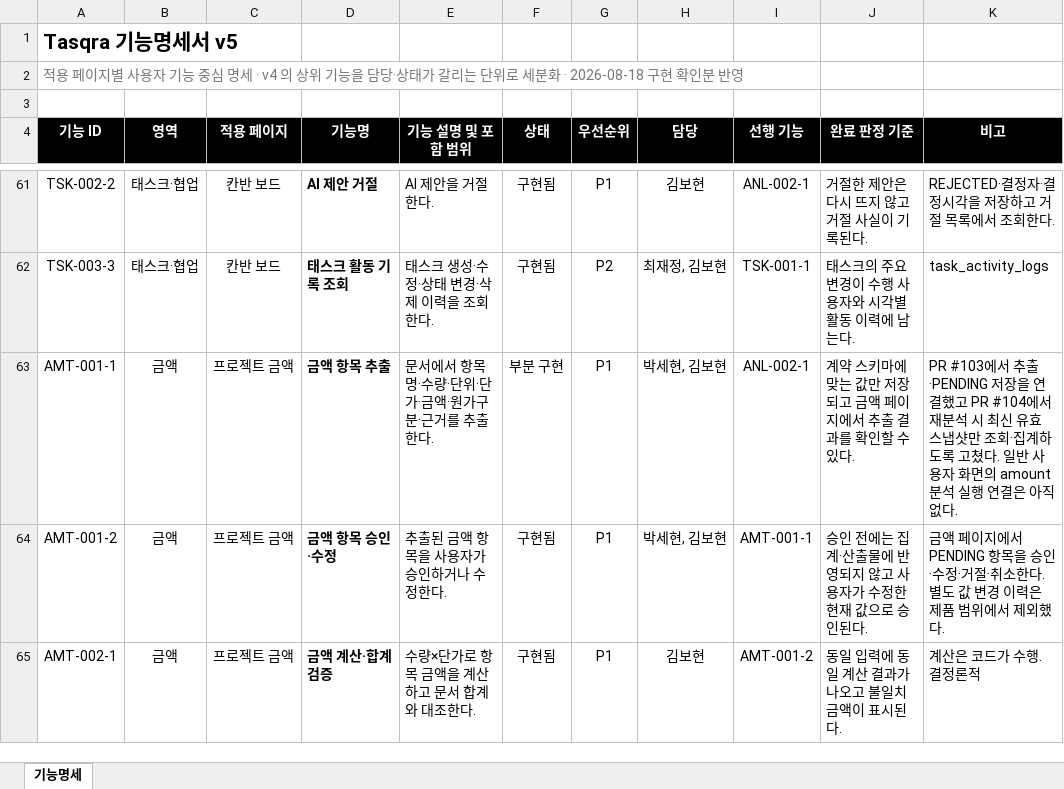
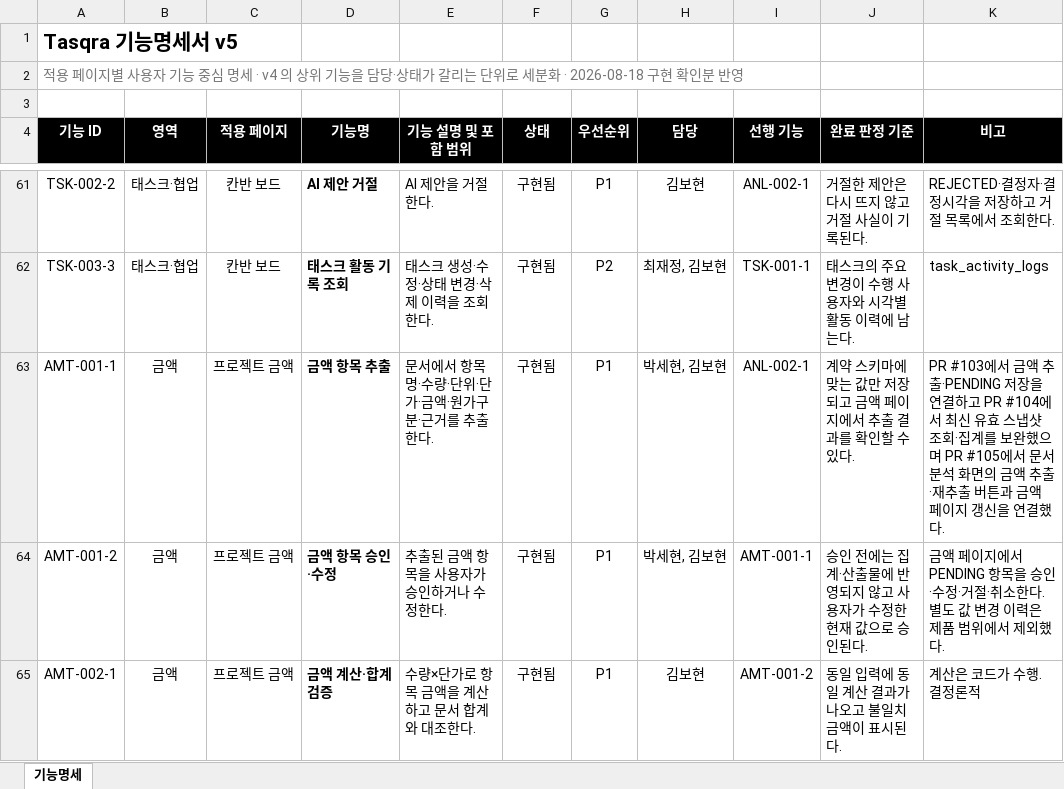
Before and after one commit to bobohyeon/deliver, an Excel workbook: 산출물/기능명세서_v5_세분화.xlsx, sheet 기능명세, drawn as a sheet; only a part is shown, gaps mark what is left out; values as stored, in another font and other column widths than the file's, no borders; the diff names each change by its address in the sheet, - before the commit and + after, or states it on an @@ line.

```diff
--- a/산출물/기능명세서_v5_세분화.xlsx (sheet 기능명세)
+++ b/산출물/기능명세서_v5_세분화.xlsx (sheet 기능명세)
-F63 (상태): 부분 구현
+F63 (상태): 구현됨
-K63 (비고): …#103에서 추출·PENDING 저장을 연결했고 PR #104에서 재분석 시 최신 유효 스냅샷만 조회·집계하도록 고쳤다. 일반 사용자 화면의 amount 분석 실행 연결은 아직 없다.
+K63 (비고): …#103에서 금액 추출·PENDING 저장을 연결하고 PR #104에서 최신 유효 스냅샷 조회·집계를 보완했으며 PR #105에서 문서 분석 화면의 금액 추출·재추출 버튼과 금액 페이지 갱신을 연결했다.
```
Also changed, not shown: 1 other file.
